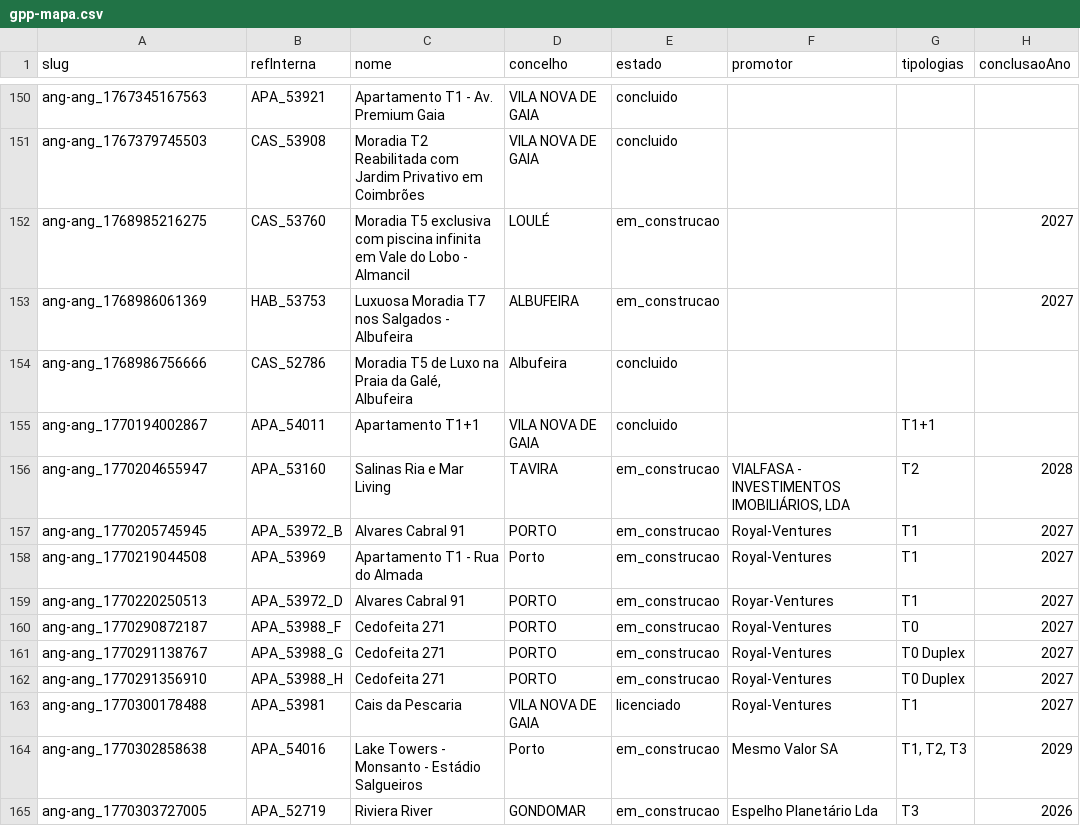
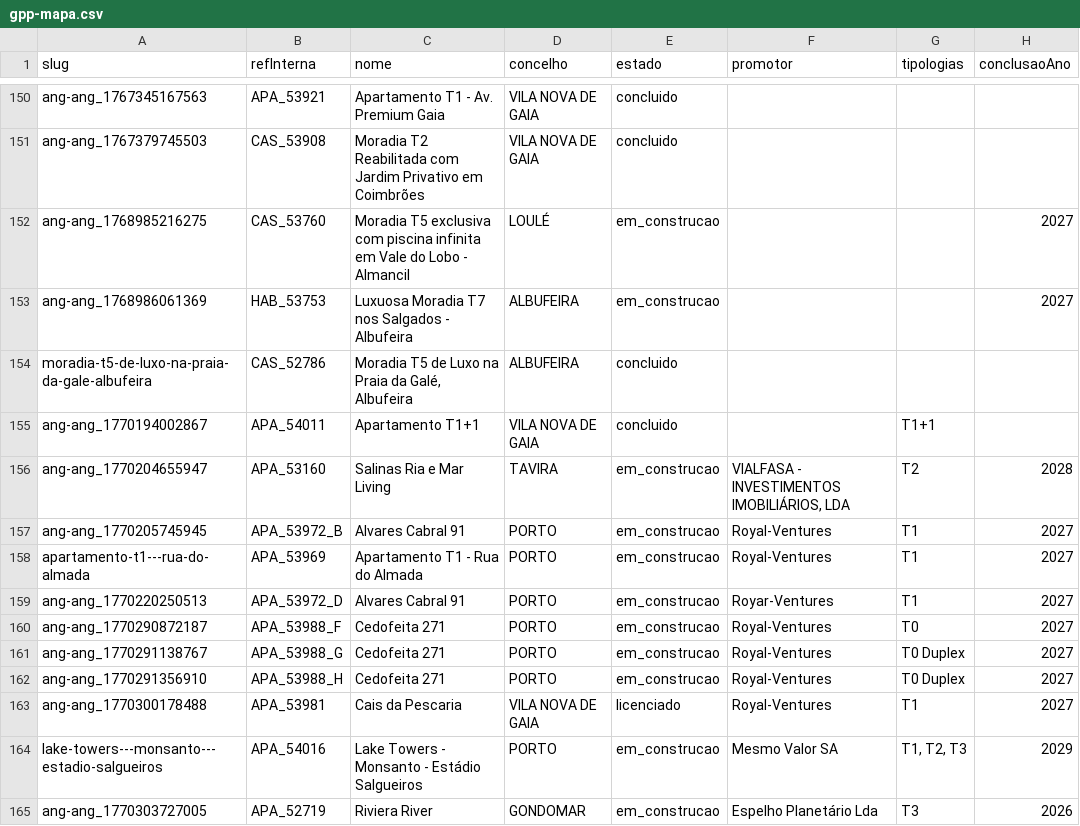
Before and after one commit to ruiquelhas1-lab/GarveturPortoPro, a CSV file: data/gpp-mapa.csv, drawn as a sheet; only a part is shown, gaps mark what is left out; the diff names each change by its address in the sheet, - before the commit and + after, or states it on an @@ line.

Commit message:
Update gpp-mapa.csv

```diff
--- a/data/gpp-mapa.csv
+++ b/data/gpp-mapa.csv
-A154 (slug): ang-ang_1768986756666
+A154 (slug): moradia-t5-de-luxo-na-praia-da-gale-albufeira
-D154 (concelho): Albufeira
+D154 (concelho): ALBUFEIRA
-A158 (slug): ang-ang_1770219044508
+A158 (slug): apartamento-t1---rua-do-almada
-D158 (concelho): Porto
+D158 (concelho): PORTO
-A164 (slug): ang-ang_1770302858638
+A164 (slug): lake-towers---monsanto---estadio-salgueiros
-D164 (concelho): Porto
+D164 (concelho): PORTO
```
